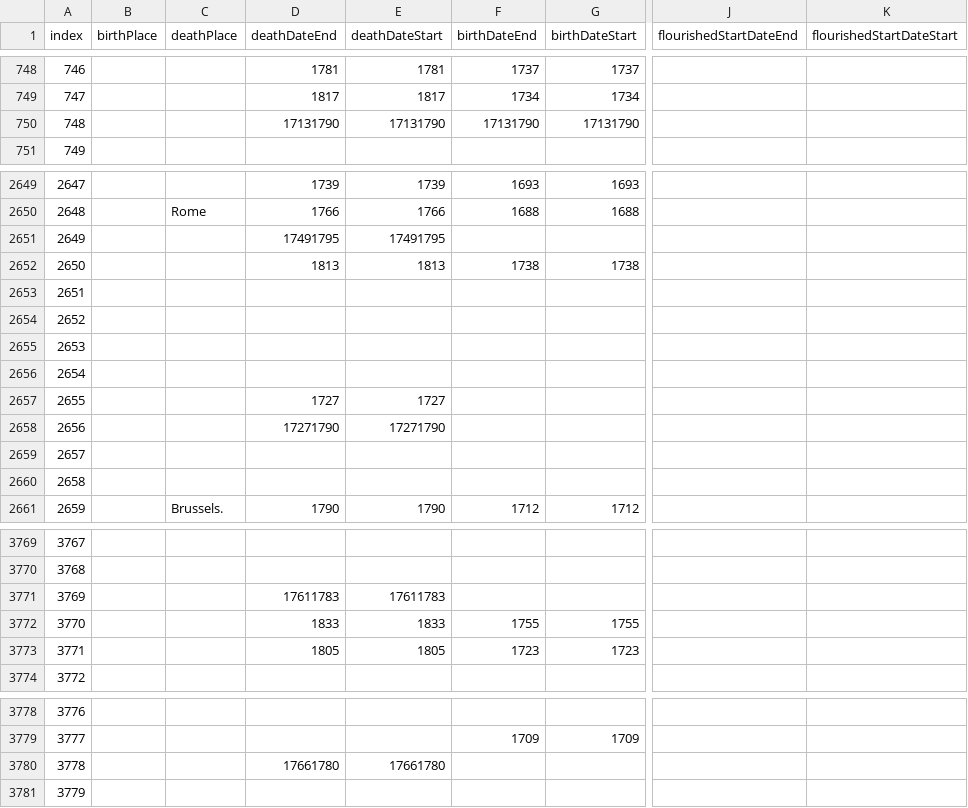
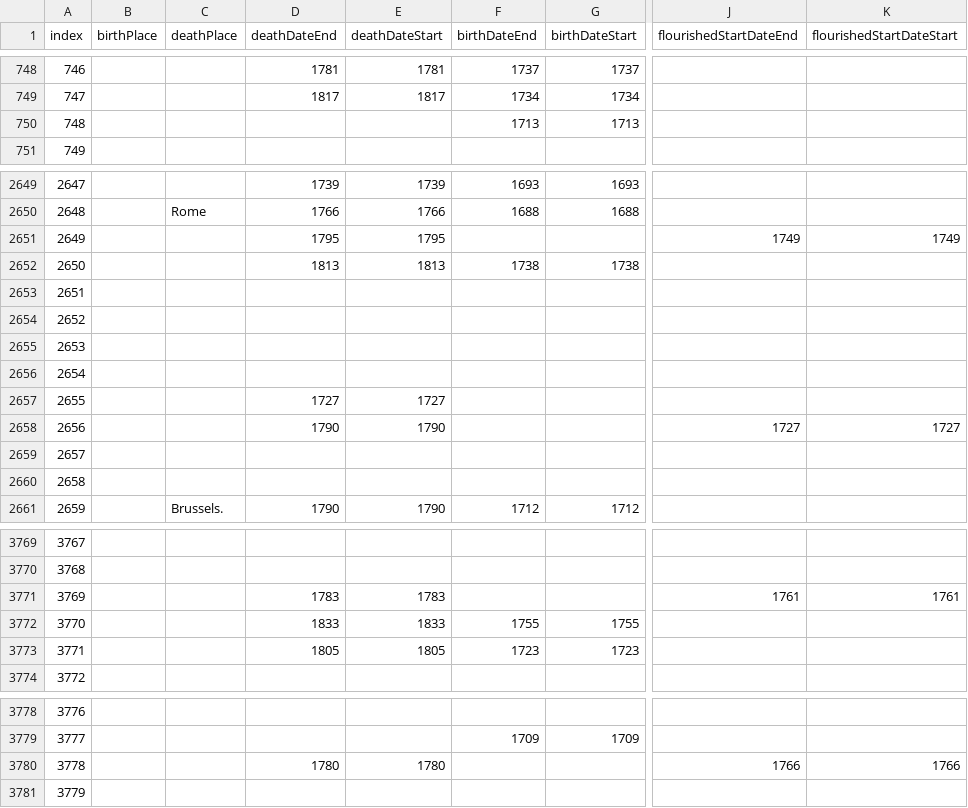
Before and after one commit to cestastanford/grandtour, a TSV file: tsv/dates.tsv, drawn as a sheet; only a part is shown, gaps mark what is left out; the diff covers the shown part only; the diff names each change by its address in the sheet, - before the commit and + after, or states it on an @@ line.

```diff
--- a/tsv/dates.tsv
+++ b/tsv/dates.tsv
-D750 (deathDateEnd): 17131790
+D750 (deathDateEnd): (empty)
-E750 (deathDateStart): 17131790
+E750 (deathDateStart): (empty)
-F750 (birthDateEnd): 17131790
+F750 (birthDateEnd): 1713
-G750 (birthDateStart): 17131790
+G750 (birthDateStart): 1713
-D2651 (deathDateEnd): 17491795
+D2651 (deathDateEnd): 1795
-E2651 (deathDateStart): 17491795
+E2651 (deathDateStart): 1795
-J2651 (flourishedStartDateEnd): (empty)
+J2651 (flourishedStartDateEnd): 1749
-K2651 (flourishedStartDateStart): (empty)
+K2651 (flourishedStartDateStart): 1749
-D2658 (deathDateEnd): 17271790
+D2658 (deathDateEnd): 1790
-E2658 (deathDateStart): 17271790
+E2658 (deathDateStart): 1790
-J2658 (flourishedStartDateEnd): (empty)
+J2658 (flourishedStartDateEnd): 1727
-K2658 (flourishedStartDateStart): (empty)
+K2658 (flourishedStartDateStart): 1727
-D3771 (deathDateEnd): 17611783
+D3771 (deathDateEnd): 1783
-E3771 (deathDateStart): 17611783
+E3771 (deathDateStart): 1783
-J3771 (flourishedStartDateEnd): (empty)
+J3771 (flourishedStartDateEnd): 1761
-K3771 (flourishedStartDateStart): (empty)
+K3771 (flourishedStartDateStart): 1761
-D3780 (deathDateEnd): 17661780
+D3780 (deathDateEnd): 1780
-E3780 (deathDateStart): 17661780
+E3780 (deathDateStart): 1780
-J3780 (flourishedStartDateEnd): (empty)
+J3780 (flourishedStartDateEnd): 1766
-K3780 (flourishedStartDateStart): (empty)
+K3780 (flourishedStartDateStart): 1766
```
Also changed, not shown: 36 edited cells elsewhere in this file, 24 other files.
